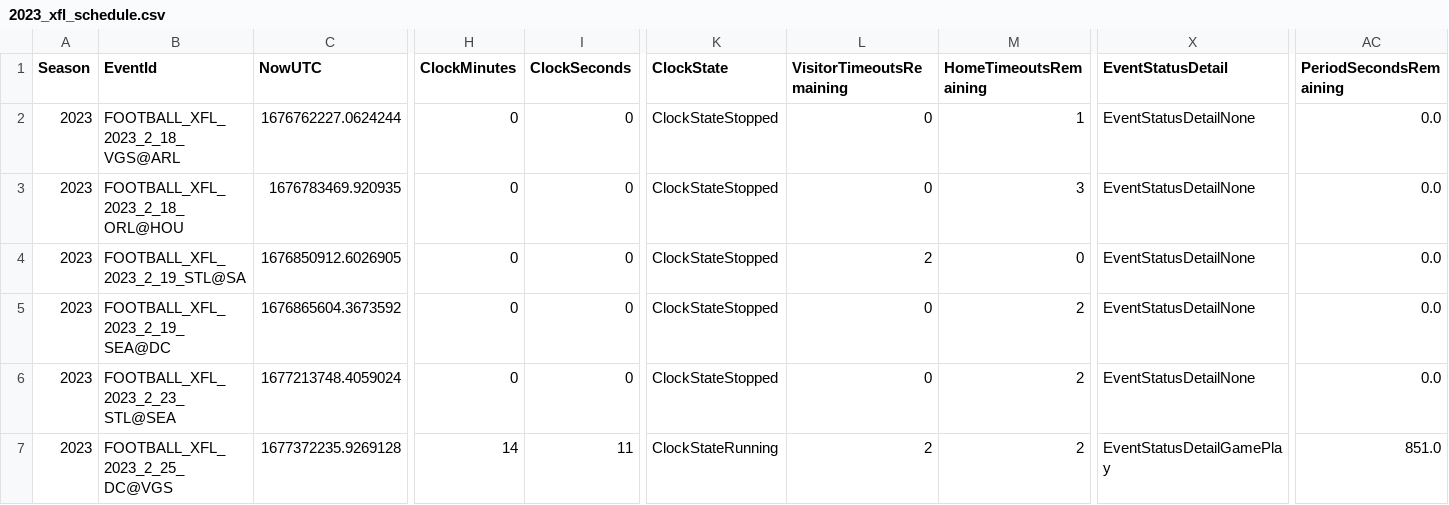
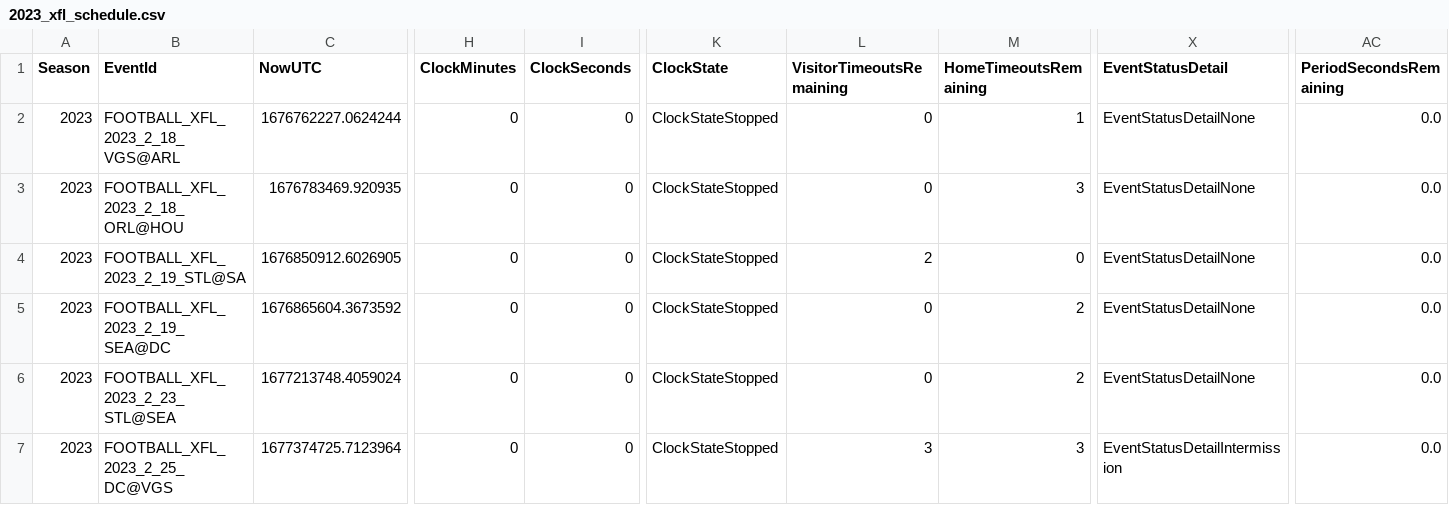
Before and after one commit to armstjc/xfl-2023-data-repository, a CSV file: schedule/2023_xfl_schedule.csv, drawn as a sheet; only a part is shown, gaps mark what is left out; the diff covers the shown part only; the diff names each change by its address in the sheet, - before the commit and + after, or states it on an @@ line.

```diff
--- a/schedule/2023_xfl_schedule.csv
+++ b/schedule/2023_xfl_schedule.csv
-C7 (NowUTC): 1677372235.9269128
+C7 (NowUTC): 1677374725.7123964
-H7 (ClockMinutes): 14
+H7 (ClockMinutes): 0
-I7 (ClockSeconds): 11
+I7 (ClockSeconds): 0
-K7 (ClockState): ClockStateRunning
+K7 (ClockState): ClockStateStopped
-L7 (VisitorTimeoutsRemaining): 2
+L7 (VisitorTimeoutsRemaining): 3
-M7 (HomeTimeoutsRemaining): 2
+M7 (HomeTimeoutsRemaining): 3
-X7 (EventStatusDetail): EventStatusDetailGamePlay
+X7 (EventStatusDetail): EventStatusDetailIntermission
-AC7 (PeriodSecondsRemaining): 851.0
+AC7 (PeriodSecondsRemaining): 0.0
```
Also changed, not shown: 7 edited cells elsewhere in this file, schedule/csv/2023_xfl_schedule.csv, 3 other files.
